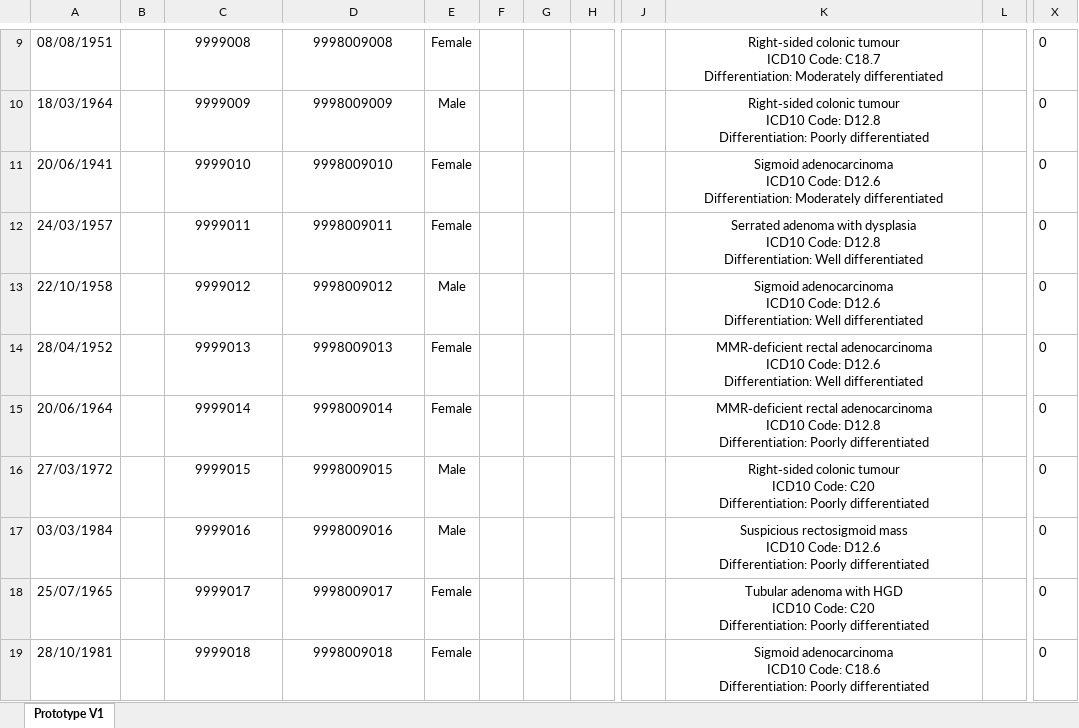
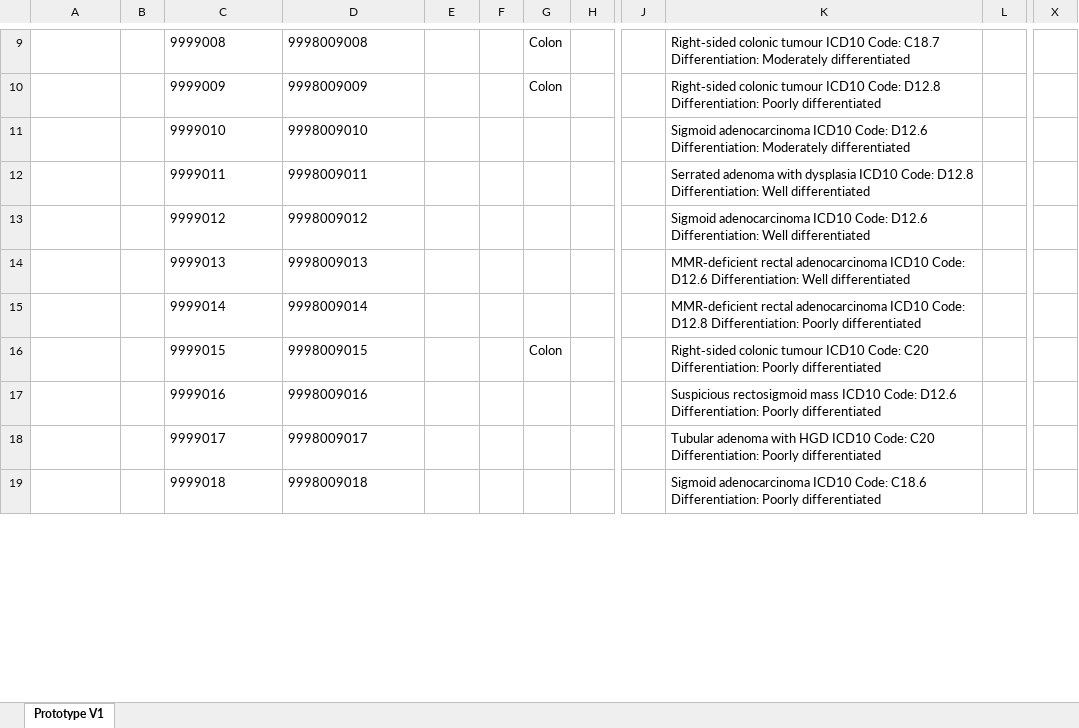
Before and after one commit to pritishrv/Clinical_AI_Extraction_Pipeline, an Excel workbook: OCR-NER-Pipeline-v3/output/generated-database-v4.xlsx, sheet Prototype V1, drawn as a sheet; only a part is shown, gaps mark what is left out; values as stored, in another font and other column widths than the file's, no borders; the diff covers the shown part only; the diff names each change by its address in the sheet, - before the commit and + after, or states it on an @@ line.

```diff
--- a/OCR-NER-Pipeline-v3/output/generated-database-v4.xlsx (sheet Prototype V1)
+++ b/OCR-NER-Pipeline-v3/output/generated-database-v4.xlsx (sheet Prototype V1)
-A9: 08/08/1951
+A9: (empty)
-C9:D19 alignment: center
+C9:D19 alignment: left
-E9: Female
+E9: (empty)
-G9:G10: (empty)
+G9:G10: Colon
-K9:K19 alignment: center
+K9:K19 alignment: left
-K9: …Moderately differentiated
+K9: …Moderately differentiated
-X9:X19: 0
+X9:X19: (empty)
-A10: 18/03/1964
+A10: (empty)
-E10: Male
+E10: (empty)
-K10: …Poorly differentiated
+K10: …Poorly differentiated
-A11: 20/06/1941
+A11: (empty)
-E11:E12: Female
+E11:E12: (empty)
-K11: …Moderately differentiated
+K11: …Moderately differentiated
-A12: 24/03/1957
+A12: (empty)
-K12: …Well differentiated
+K12: …Well differentiated
-A13: 22/10/1958
+A13: (empty)
-E13: Male
+E13: (empty)
-K13: …Well differentiated
+K13: …Well differentiated
-A14: 28/04/1952
+A14: (empty)
-E14:E15: Female
+E14:E15: (empty)
-K14: …Well differentiated
+K14: …Well differentiated
-A15: 20/06/1964
+A15: (empty)
-K15: …Poorly differentiated
+K15: …Poorly differentiated
-A16: 27/03/1972
+A16: (empty)
-E16:E17: Male
+E16:E17: (empty)
-G16: (empty)
+G16: Colon
-K16: …Poorly differentiated
+K16: …Poorly differentiated
-A17: 03/03/1984
+A17: (empty)
-K17: …Poorly differentiated
+K17: …Poorly differentiated
-A18: 25/07/1965
+A18: (empty)
-E18:E19: Female
+E18:E19: (empty)
-K18: …Poorly differentiated
+K18: …Poorly differentiated
-A19: 28/10/1981
+A19: (empty)
-K19: …Poorly differentiated
+K19: …Poorly differentiated
```
Also changed, not shown: 1 added row, 1 removed row, 178 edited cells and cell formats elsewhere in this sheet, 36 other files.
